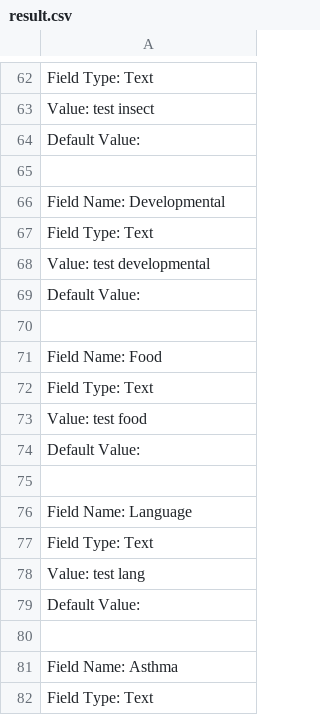
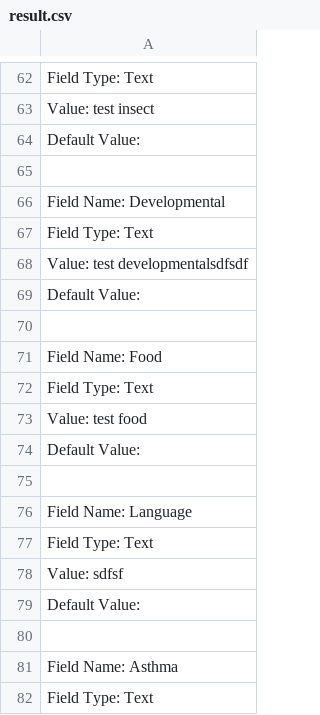
Before and after one commit to BitPassion/Airtable_barcode, a CSV file: result.csv, drawn as a sheet; only a part is shown, gaps mark what is left out.

```diff
--- a/result.csv
+++ b/result.csv
@@ -67,3 +67,3 @@ Field Name: Developmental
 Field Type: Text
-Value: test developmental
+Value: test developmentalsdfsdf
 Default Value:
@@ -77,3 +77,3 @@ Field Name: Language
 Field Type: Text
-Value: test lang
+Value: sdfsf
 Default Value:
```
Also changed, not shown: 8 other files.
